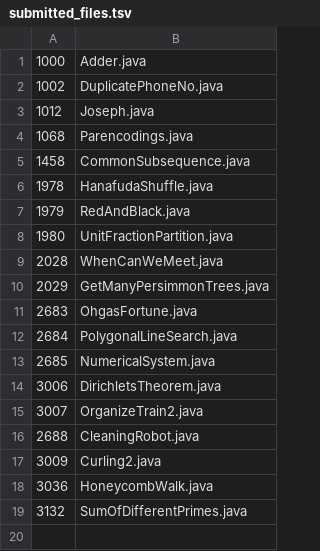
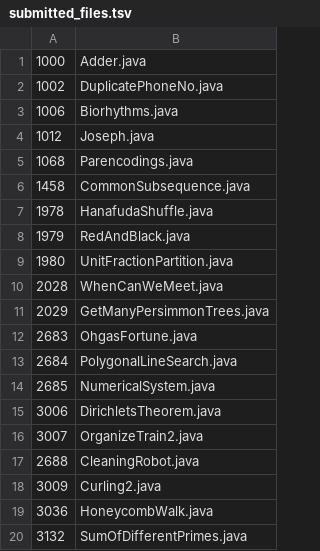
Before and after one commit to daisy1754/poj, a TSV file: src/submitted_files.tsv, drawn as a sheet; the diff names each change by its address in the sheet, - before the commit and + after, or states it on an @@ line.

```diff
--- a/src/submitted_files.tsv
+++ b/src/submitted_files.tsv
+row 3: 1006 | Biorhythms.java
```
Also changed, not shown: 1 other file.
